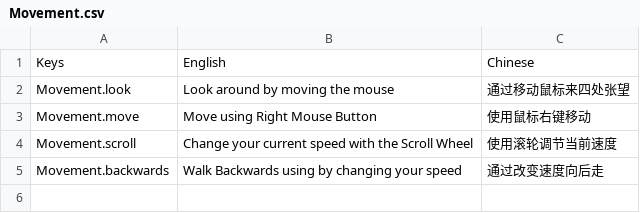
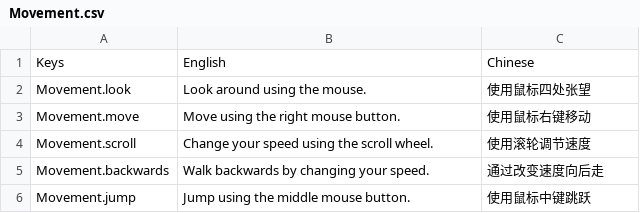
Before and after one commit to dbustan/Permanence-Break-VS, a CSV file: Assets/SimpleLocalization/Resources/Localization/Movement.csv, drawn as a sheet.

```diff
--- a/Assets/SimpleLocalization/Resources/Localization/Movement.csv
+++ b/Assets/SimpleLocalization/Resources/Localization/Movement.csv
@@ -1,5 +1,6 @@
 Keys,English,Chinese
-Movement.look,Look around by moving the mouse,通过移动鼠标来四处张望
-Movement.move,Move using Right Mouse Button,使用鼠标右键移动
-Movement.scroll,Change your current speed with the Scroll Wheel,使用滚轮调节当前速度
-Movement.backwards,Walk Backwards using by changing your speed,通过改变速度向后走
+Movement.look,Look around using the mouse.,使用鼠标四处张望
+Movement.move,Move using the right mouse button.,使用鼠标右键移动
+Movement.scroll,Change your speed using the scroll wheel., 使用滚轮调节速度
+Movement.backwards,Walk backwards by changing your speed.,通过改变速度向后走
+Movement.jump,Jump using the middle mouse button.,使用鼠标中键跳跃
```
Also changed, not shown: 4 other files.
